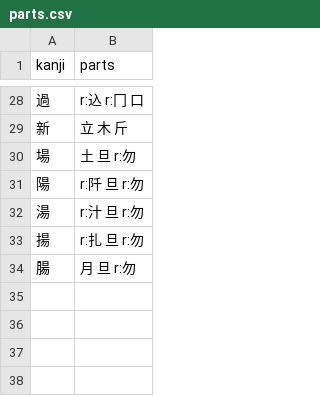
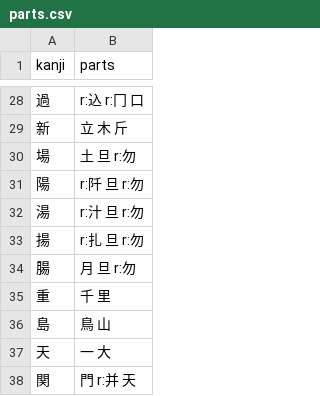
Before and after one commit to williamtoner/Kanjr, a CSV file: data/overrides/parts.csv, drawn as a sheet; only a part is shown, gaps mark what is left out; the diff names each change by its address in the sheet, - before the commit and + after, or states it on an @@ line.

```diff
--- a/data/overrides/parts.csv
+++ b/data/overrides/parts.csv
+row 35: 重 | 千 里
+row 36: 島 | 鳥 山
+row 37: 天 | 一 大
+row 38: 関 | 門 r:并 天
```
Also changed, not shown: data/order.csv, 3 other files.
